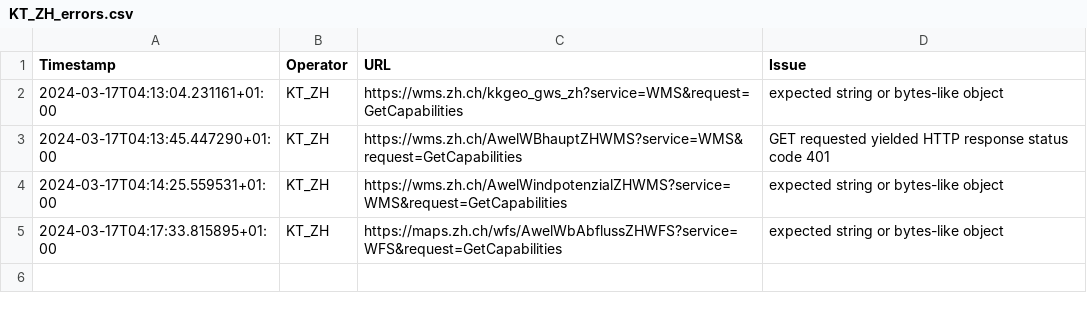
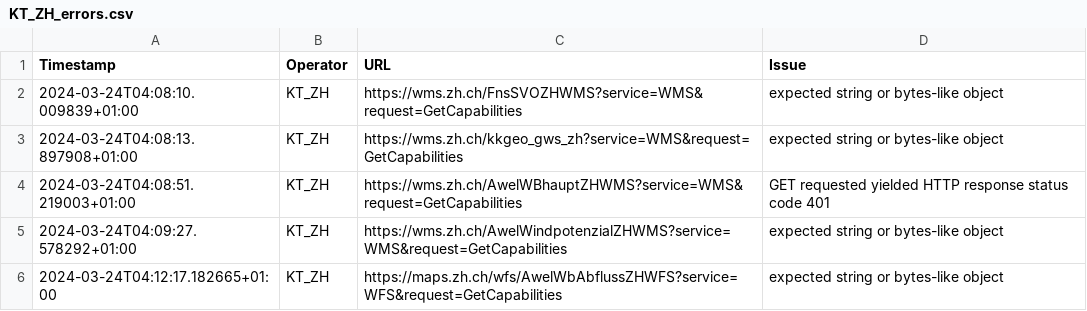
Before and after one commit to davidoesch/geoservice_harvester_poc, a CSV file: tools/KT_ZH_errors.csv, drawn as a sheet.

```diff
--- a/tools/KT_ZH_errors.csv
+++ b/tools/KT_ZH_errors.csv
@@ -1,5 +1,6 @@
 Timestamp,Operator,URL,Issue
-2024-03-17T04:13:04.231161+01:00,KT_ZH,https://wms.zh.ch/kkgeo_gws_zh?service=WMS&request=GetCapabilities,"expected string or bytes-like object"
-2024-03-17T04:13:45.447290+01:00,KT_ZH,https://wms.zh.ch/AwelWBhauptZHWMS?service=WMS&request=GetCapabilities,"GET requested yielded HTTP response status code 401"
-2024-03-17T04:14:25.559531+01:00,KT_ZH,https://wms.zh.ch/AwelWindpotenzialZHWMS?service=WMS&request=GetCapabilities,"expected string or bytes-like object"
-2024-03-17T04:17:33.815895+01:00,KT_ZH,https://maps.zh.ch/wfs/AwelWbAbflussZHWFS?service=WFS&request=GetCapabilities,"expected string or bytes-like object"
+2024-03-24T04:08:10.009839+01:00,KT_ZH,https://wms.zh.ch/FnsSVOZHWMS?service=WMS&request=GetCapabilities,"expected string or bytes-like object"
+2024-03-24T04:08:13.897908+01:00,KT_ZH,https://wms.zh.ch/kkgeo_gws_zh?service=WMS&request=GetCapabilities,"expected string or bytes-like object"
+2024-03-24T04:08:51.219003+01:00,KT_ZH,https://wms.zh.ch/AwelWBhauptZHWMS?service=WMS&request=GetCapabilities,"GET requested yielded HTTP response status code 401"
+2024-03-24T04:09:27.578292+01:00,KT_ZH,https://wms.zh.ch/AwelWindpotenzialZHWMS?service=WMS&request=GetCapabilities,"expected string or bytes-like object"
+2024-03-24T04:12:17.182665+01:00,KT_ZH,https://maps.zh.ch/wfs/AwelWbAbflussZHWFS?service=WFS&request=GetCapabilities,"expected string or bytes-like object"
```
Also changed, not shown: tools/KT_FR_errors.csv, tools/KT_GE_errors.csv, 6 other files.
